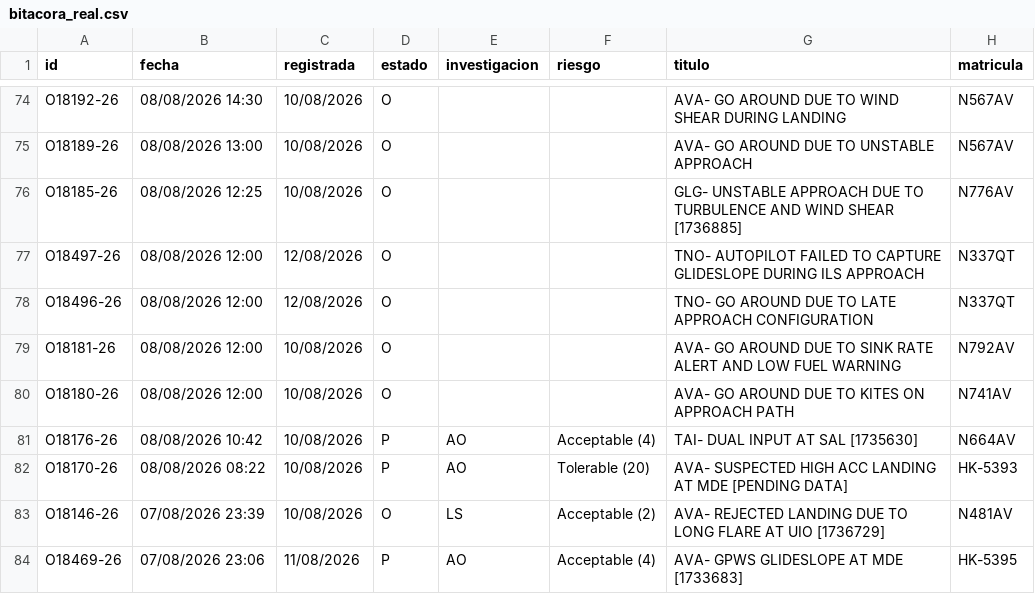
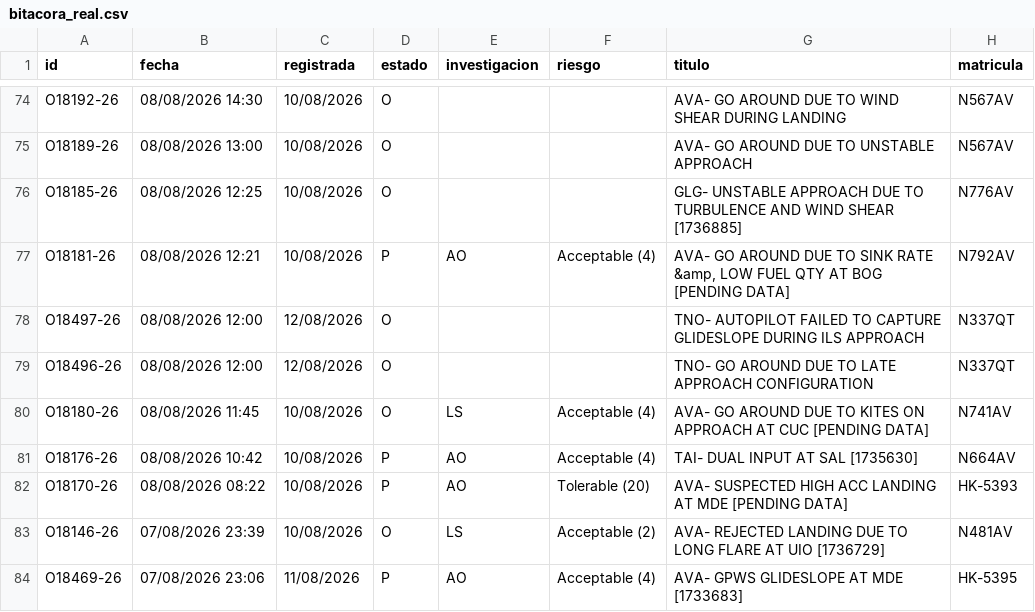
Before and after one commit to luibernip/segops, a CSV file: bitacora_real.csv, drawn as a sheet; only a part is shown, gaps mark what is left out.

```diff
--- a/bitacora_real.csv
+++ b/bitacora_real.csv
@@ -76,6 +76,6 @@ O18189-26;08/08/2026 13:00;10/08/2026;O;;;AVA- GO AROUND DUE TO UNSTABLE APPROAC
 O18185-26;08/08/2026 12:25;10/08/2026;O;;;GLG- UNSTABLE APPROACH DUE TO TURBULENCE AND WIND SHEAR [1736885];N776AV
+O18181-26;08/08/2026 12:21;10/08/2026;P;AO;Acceptable (4);AVA- GO AROUND DUE TO SINK RATE &amp, LOW FUEL QTY AT BOG [PENDING DATA];N792AV
 O18497-26;08/08/2026 12:00;12/08/2026;O;;;TNO- AUTOPILOT FAILED TO CAPTURE GLIDESLOPE DURING ILS APPROACH;N337QT
 O18496-26;08/08/2026 12:00;12/08/2026;O;;;TNO- GO AROUND DUE TO LATE APPROACH CONFIGURATION;N337QT
-O18181-26;08/08/2026 12:00;10/08/2026;O;;;AVA- GO AROUND DUE TO SINK RATE ALERT AND LOW FUEL WARNING;N792AV
-O18180-26;08/08/2026 12:00;10/08/2026;O;;;AVA- GO AROUND DUE TO KITES ON APPROACH PATH;N741AV
+O18180-26;08/08/2026 11:45;10/08/2026;O;LS;Acceptable (4);AVA- GO AROUND DUE TO KITES ON APPROACH AT CUC [PENDING DATA];N741AV
 O18176-26;08/08/2026 10:42;10/08/2026;P;AO;Acceptable (4);TAI- DUAL INPUT AT SAL [1735630];N664AV
```
Also changed, not shown: bitacora_grh.csv, bitacora_grh_real.csv, 2 other files.
